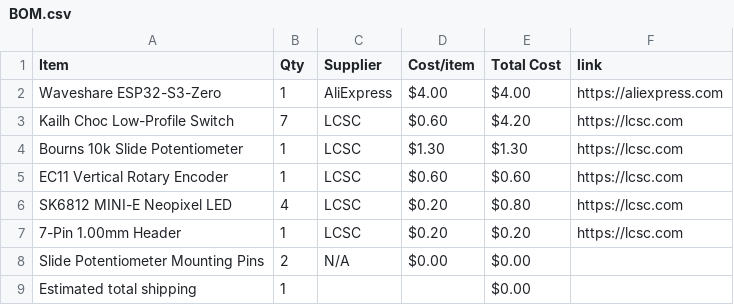
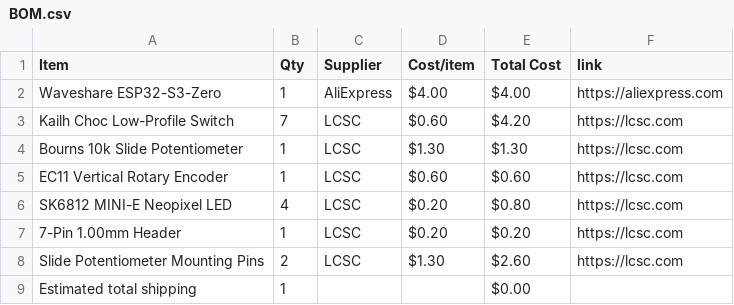
Before and after one commit to Sachin21-cell/The-OG-Keyboard, a CSV file: BOM.csv, drawn as a sheet.

Commit message:
Sync The OG Keyboard from Half Life

```diff
--- a/BOM.csv
+++ b/BOM.csv
@@ -7,3 +7,3 @@ SK6812 MINI-E Neopixel LED,4,LCSC,$0.20,$0.80,https://lcsc.com
 7-Pin 1.00mm Header,1,LCSC,$0.20,$0.20,https://lcsc.com
-Slide Potentiometer Mounting Pins,2,N/A,$0.00,$0.00,
+Slide Potentiometer Mounting Pins,2,LCSC,$1.30,$2.60,https://lcsc.com
 Estimated total shipping,1,,,$0.00,
```
